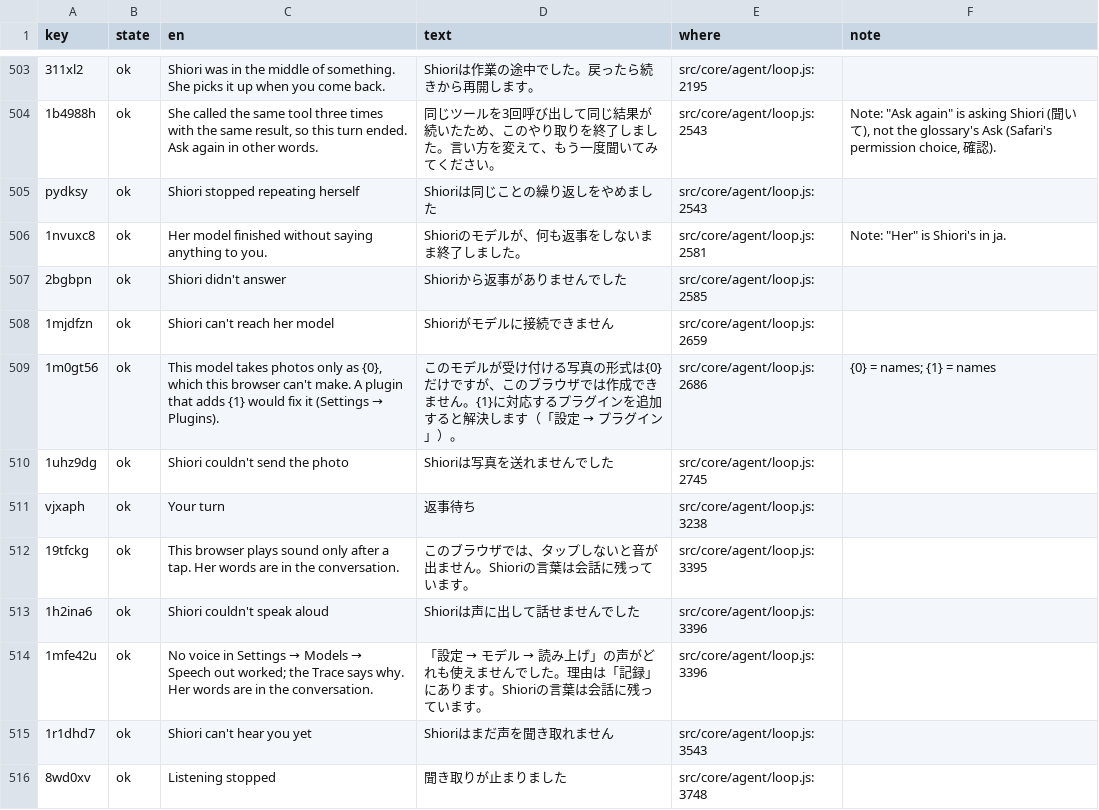
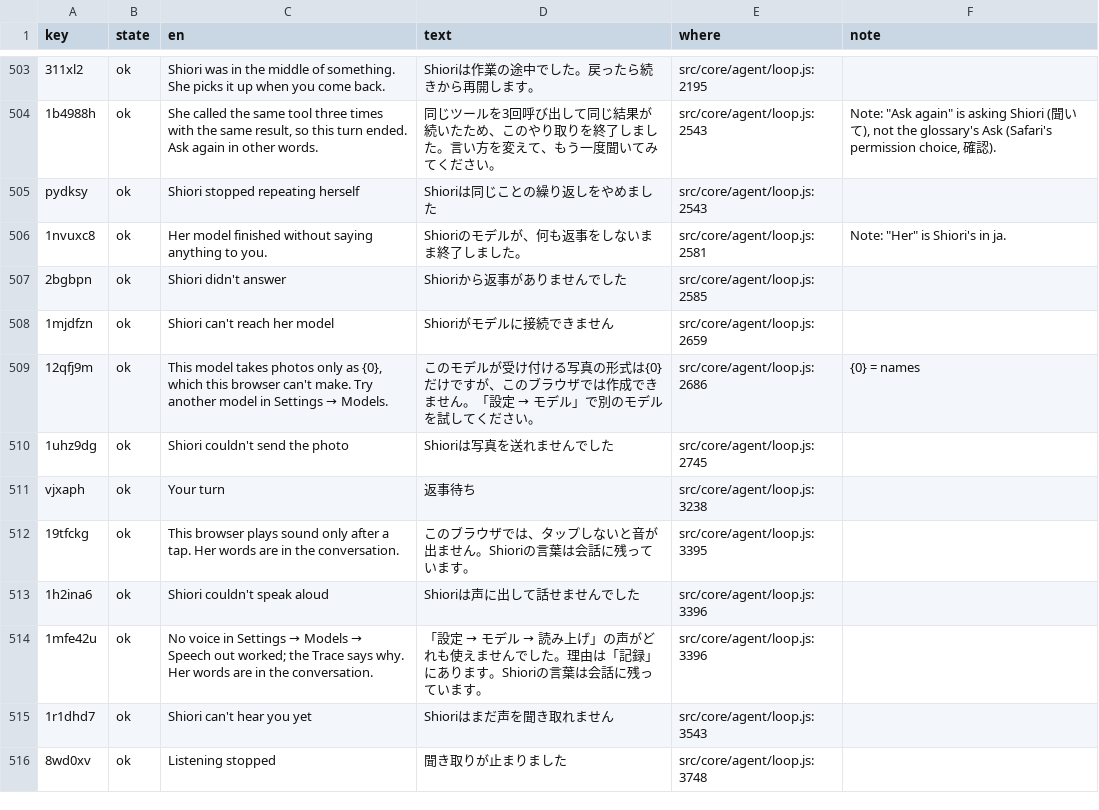
Before and after one commit to annai-guide/annai, a TSV file: l10n/ja.tsv, drawn as a sheet; only a part is shown, gaps mark what is left out.

```diff
--- a/l10n/ja.tsv
+++ b/l10n/ja.tsv
@@ -508,3 +508,3 @@ pydksy	ok	Shiori stopped repeating herself	Shioriは同じことの繰り返し
 1mjdfzn	ok	Shiori can't reach her model	Shioriがモデルに接続できません	src/core/agent/loop.js:2659	
-1m0gt56	ok	This model takes photos only as {0}, which this browser can't make. A plugin that adds {1} would fix it (Settings → Plugins).	このモデルが受け付ける写真の形式は{0}だけですが、このブラウザでは作成できません。{1}に対応するプラグインを追加すると解決します（「設定 → プラグイン」）。	src/core/agent/loop.js:2686	{0} = names; {1} = names
+12qfj9m	ok	This model takes photos only as {0}, which this browser can't make. Try another model in Settings → Models.	このモデルが受け付ける写真の形式は{0}だけですが、このブラウザでは作成できません。「設定 → モデル」で別のモデルを試してください。	src/core/agent/loop.js:2686	{0} = names
 1uhz9dg	ok	Shiori couldn't send the photo	Shioriは写真を送れませんでした	src/core/agent/loop.js:2745	
```
Also changed, not shown: l10n/zh-Hans.tsv, l10n/zh-Hant.tsv, 10 other files.
